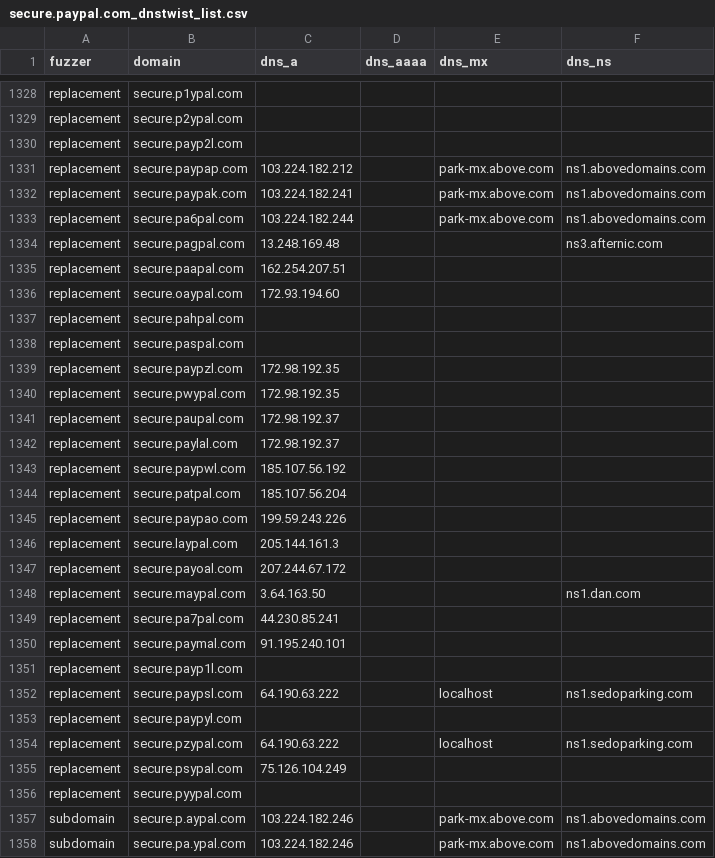
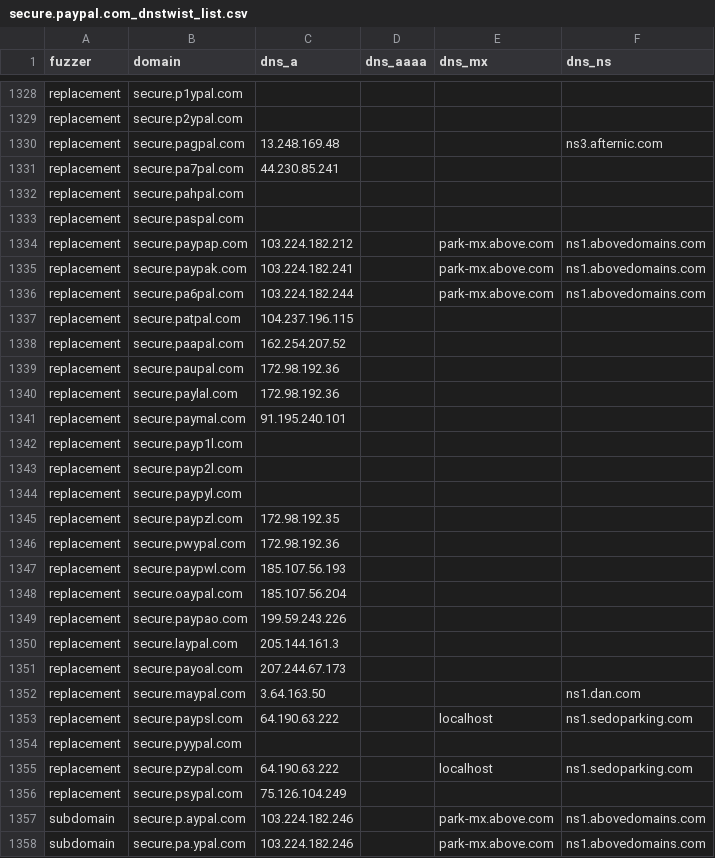
Before and after one commit to onlyforbakup/awesome-lists, a CSV file: Lists/DNSTWIST/secure.paypal.com_dnstwist_list.csv, drawn as a sheet; only a part is shown, gaps mark what is left out; the diff covers the shown part only.

```diff
--- a/Lists/DNSTWIST/secure.paypal.com_dnstwist_list.csv
+++ b/Lists/DNSTWIST/secure.paypal.com_dnstwist_list.csv
@@ -1329,3 +1329,6 @@ replacement,secure.p1ypal.com,,,,
 replacement,secure.p2ypal.com,,,,
-replacement,secure.payp2l.com,,,,
+replacement,secure.pagpal.com,13.248.169.48,,,ns3.afternic.com
+replacement,secure.pa7pal.com,44.230.85.241,,,
+replacement,secure.pahpal.com,,,,
+replacement,secure.paspal.com,,,,
 replacement,secure.paypap.com,103.224.182.212,,park-mx.above.com,ns1.abovedomains.com
@@ -1333,25 +1336,22 @@ replacement,secure.paypak.com,103.224.182.241,,park-mx.above.com,ns1.abovedomain
 replacement,secure.pa6pal.com,103.224.182.244,,park-mx.above.com,ns1.abovedomains.com
-replacement,secure.pagpal.com,13.248.169.48,,,ns3.afternic.com
-replacement,secure.paapal.com,162.254.207.51,,,
-replacement,secure.oaypal.com,172.93.194.60,,,
-replacement,secure.pahpal.com,,,,
-replacement,secure.paspal.com,,,,
+replacement,secure.patpal.com,104.237.196.115,,,
+replacement,secure.paapal.com,162.254.207.52,,,
+replacement,secure.paupal.com,172.98.192.36,,,
+replacement,secure.paylal.com,172.98.192.36,,,
+replacement,secure.paymal.com,91.195.240.101,,,
+replacement,secure.payp1l.com,,,,
+replacement,secure.payp2l.com,,,,
+replacement,secure.paypyl.com,,,,
 replacement,secure.paypzl.com,172.98.192.35,,,
-replacement,secure.pwypal.com,172.98.192.35,,,
-replacement,secure.paupal.com,172.98.192.37,,,
-replacement,secure.paylal.com,172.98.192.37,,,
-replacement,secure.paypwl.com,185.107.56.192,,,
-replacement,secure.patpal.com,185.107.56.204,,,
+replacement,secure.pwypal.com,172.98.192.36,,,
+replacement,secure.paypwl.com,185.107.56.193,,,
+replacement,secure.oaypal.com,185.107.56.204,,,
 replacement,secure.paypao.com,199.59.243.226,,,
 replacement,secure.laypal.com,205.144.161.3,,,
-replacement,secure.payoal.com,207.244.67.172,,,
+replacement,secure.payoal.com,207.244.67.173,,,
 replacement,secure.maypal.com,3.64.163.50,,,ns1.dan.com
-replacement,secure.pa7pal.com,44.230.85.241,,,
-replacement,secure.paymal.com,91.195.240.101,,,
-replacement,secure.payp1l.com,,,,
 replacement,secure.paypsl.com,64.190.63.222,,localhost,ns1.sedoparking.com
-replacement,secure.paypyl.com,,,,
+replacement,secure.pyypal.com,,,,
 replacement,secure.pzypal.com,64.190.63.222,,localhost,ns1.sedoparking.com
 replacement,secure.psypal.com,75.126.104.249,,,
-replacement,secure.pyypal.com,,,,
 subdomain,secure.p.aypal.com,103.224.182.246,,park-mx.above.com,ns1.abovedomains.com
```
Also changed, not shown: 10 added rows, 10 removed rows, 40 moved rows and 13 edited cells elsewhere in this file, Lists/DNSTWIST/crowdstrike.com_dnstwist_list.csv, Lists/DNSTWIST/developer.microsoft.com_dnstwist_list.csv, 8 other files.
